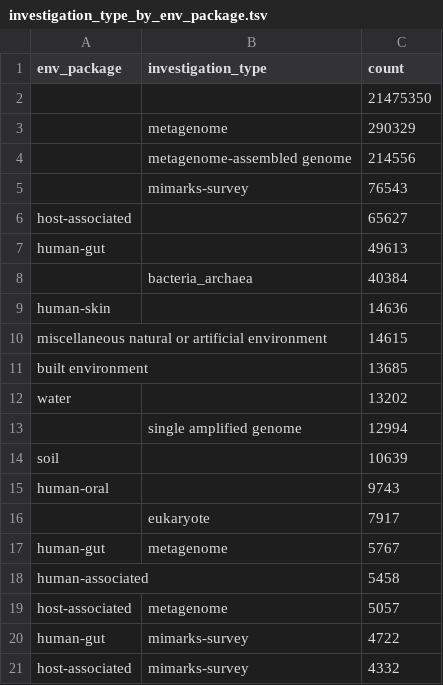
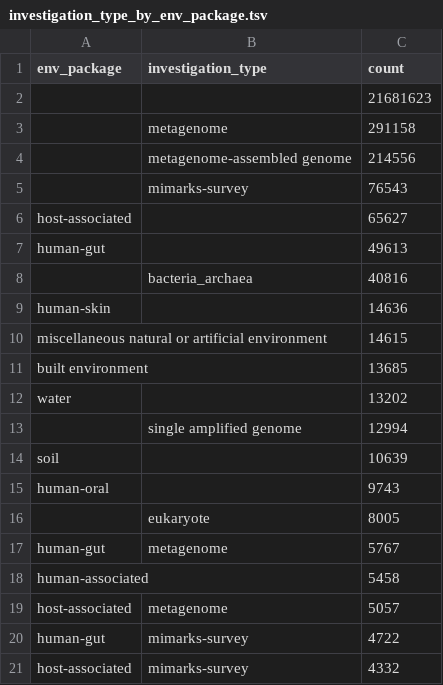
Before and after one commit to turbomam/biosample-basex, a TSV file: reports/investigation_type_by_env_package.tsv, drawn as a sheet; only a part is shown.

```diff
--- a/reports/investigation_type_by_env_package.tsv
+++ b/reports/investigation_type_by_env_package.tsv
@@ -1,4 +1,4 @@
 env_package	investigation_type	count
-		21475350
-	metagenome	290329
+		21681623
+	metagenome	291158
 	metagenome-assembled genome	214556
@@ -7,3 +7,3 @@ host-associated		65627
 human-gut		49613
-	bacteria_archaea	40384
+	bacteria_archaea	40816
 human-skin		14636
@@ -15,3 +15,3 @@ soil		10639
 human-oral		9743
-	eukaryote	7917
+	eukaryote	8005
 human-gut	metagenome	5767
```
Also changed, not shown: reports/bacteria_carb_prod_by_env_package.tsv, reports/link_addit_analys_by_env_package.tsv, 16 other files.
